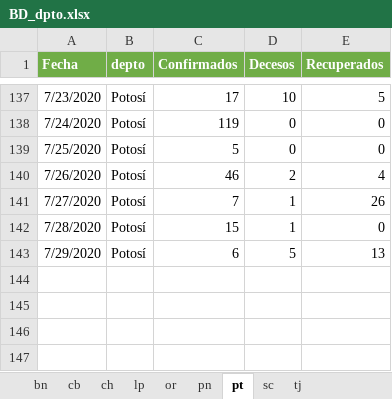
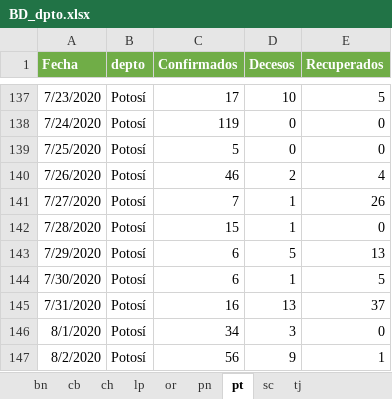
Before and after one commit to bladimir-morales/COVID-19-Bolivia, an Excel workbook: BD/BD_dpto.xlsx, sheet pt, drawn as a sheet; only a part is shown, gaps mark what is left out; values as stored, in another font and other column widths than the file's, no borders; the diff names each change by its address in the sheet, - before the commit and + after, or states it on an @@ line.

```diff
--- a/BD/BD_dpto.xlsx (sheet pt)
+++ b/BD/BD_dpto.xlsx (sheet pt)
+row 144: 7/30/2020 | Potosí | 6 | 1 | 5
+row 145: 7/31/2020 | Potosí | 16 | 13 | 37
+row 146: 8/1/2020 | Potosí | 34 | 3 | 0
+row 147: 8/2/2020 | Potosí | 56 | 9 | 1
```
Also changed, not shown: sheet pn, sheet ch, sheet or, sheet lp, sheet bn, sheet tj, 2 more sheets, 1 other file.
